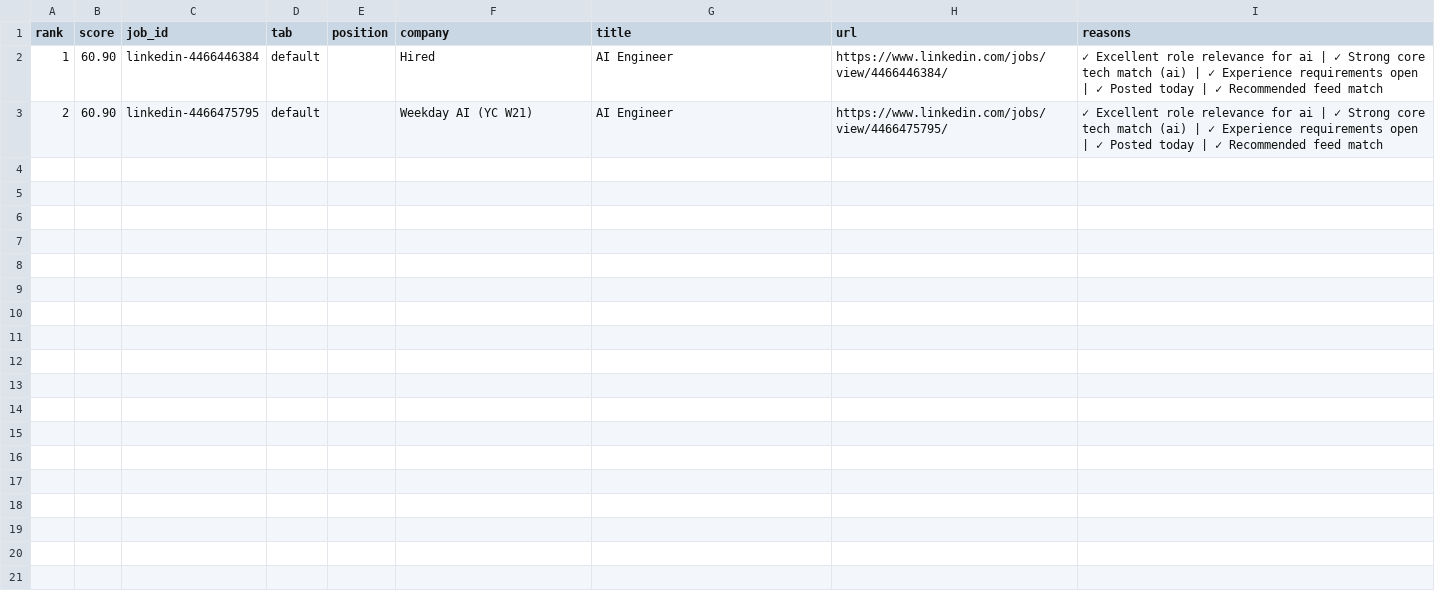
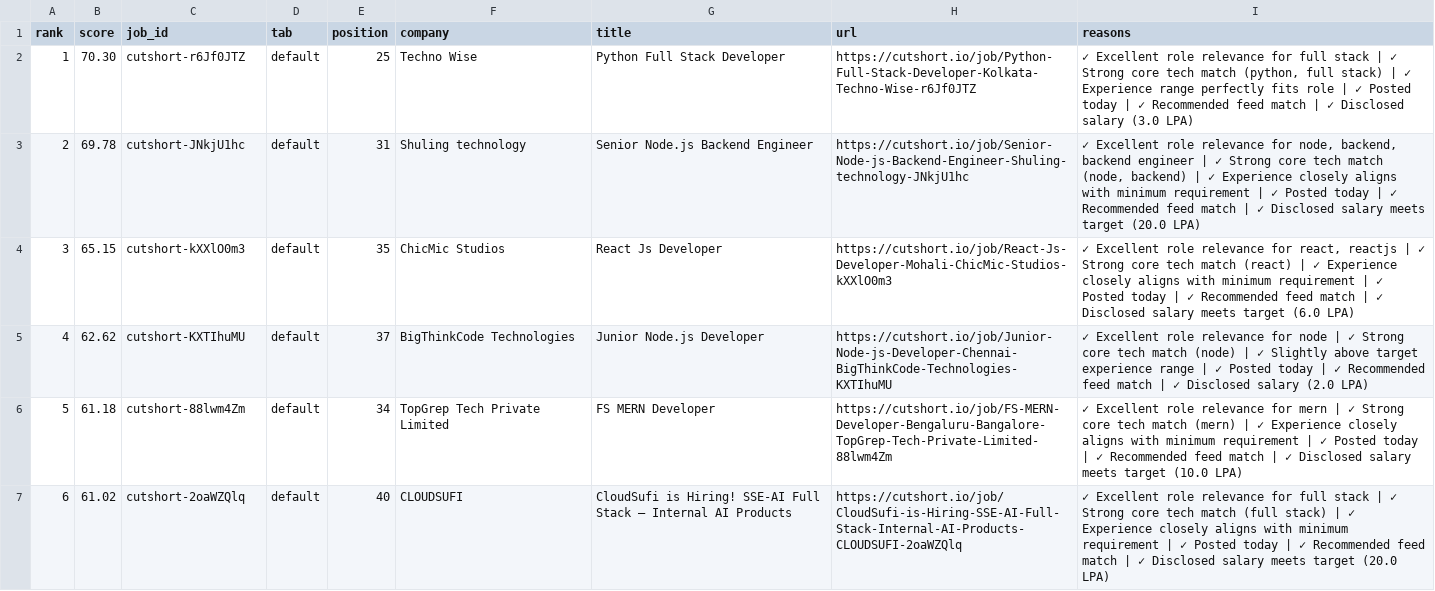
Before and after one commit to maheshc042/mahesh-todolist, a CSV file: analysis/selected_jobs.csv, drawn as a sheet; only a part is shown; the diff covers the shown part only.

Commit message:
Improved cutshort and config files

```diff
--- a/analysis/selected_jobs.csv
+++ b/analysis/selected_jobs.csv
@@ -1,3 +1,7 @@
 rank,score,job_id,tab,position,company,title,url,reasons
-1,60.90,linkedin-4466446384,default,,Hired,AI Engineer,https://www.linkedin.com/jobs/view/4466446384/,✓ Excellent role relevance for ai | ✓ Strong core tech match (ai) | ✓ Experience requirements open | ✓ Posted today | ✓ Recommended feed match
-2,60.90,linkedin-4466475795,default,,Weekday AI (YC W21),AI Engineer,https://www.linkedin.com/jobs/view/4466475795/,✓ Excellent role relevance for ai | ✓ Strong core tech match (ai) | ✓ Experience requirements open | ✓ Posted today | ✓ Recommended feed match
+1,70.30,cutshort-r6Jf0JTZ,default,25,Techno Wise,Python Full Stack Developer,https://cutshort.io/job/Python-Full-Stack-Developer-Kolkata-Techno-Wise-r6Jf0JTZ,"✓ Excellent role relevance for full stack | ✓ Strong core tech match (python, full stack) | ✓ Experience range perfectly fits role | ✓ Posted today | ✓ Recommended feed match | ✓ Disclosed salary (3.0 LPA)"
+2,69.78,cutshort-JNkjU1hc,default,31,Shuling technology,Senior Node.js Backend Engineer,https://cutshort.io/job/Senior-Node-js-Backend-Engineer-Shuling-technology-JNkjU1hc,"✓ Excellent role relevance for node, backend, backend engineer | ✓ Strong core tech match (node, backend) | ✓ Experience closely aligns with minimum requirement | ✓ Posted today | ✓ Recommended feed match | ✓ Disclosed salary meets target (20.0 LPA)"
+3,65.15,cutshort-kXXlO0m3,default,35,ChicMic Studios,React Js Developer,https://cutshort.io/job/React-Js-Developer-Mohali-ChicMic-Studios-kXXlO0m3,"✓ Excellent role relevance for react, reactjs | ✓ Strong core tech match (react) | ✓ Experience closely aligns with minimum requirement | ✓ Posted today | ✓ Recommended feed match | ✓ Disclosed salary meets target (6.0 LPA)"
+4,62.62,cutshort-KXTIhuMU,default,37,BigThinkCode Technologies,Junior Node.js Developer,https://cutshort.io/job/Junior-Node-js-Developer-Chennai-BigThinkCode-Technologies-KXTIhuMU,✓ Excellent role relevance for node | ✓ Strong core tech match (node) | ✓ Slightly above target experience range | ✓ Posted today | ✓ Recommended feed match | ✓ Disclosed salary (2.0 LPA)
+5,61.18,cutshort-88lwm4Zm,default,34,TopGrep Tech Private Limited,FS MERN Developer,https://cutshort.io/job/FS-MERN-Developer-Bengaluru-Bangalore-TopGrep-Tech-Private-Limited-88lwm4Zm,✓ Excellent role relevance for mern | ✓ Strong core tech match (mern) | ✓ Experience closely aligns with minimum requirement | ✓ Posted today | ✓ Recommended feed match | ✓ Disclosed salary meets target (10.0 LPA)
+6,61.02,cutshort-2oaWZQlq,default,40,CLOUDSUFI,CloudSufi is Hiring! SSE-AI Full Stack – Internal AI Products,https://cutshort.io/job/CloudSufi-is-Hiring-SSE-AI-Full-Stack-Internal-AI-Products-CLOUDSUFI-2oaWZQlq,✓ Excellent role relevance for full stack | ✓ Strong core tech match (full stack) | ✓ Experience closely aligns with minimum requirement | ✓ Posted today | ✓ Recommended feed match | ✓ Disclosed salary meets target (20.0 LPA)
```
Also changed, not shown: 5 added rows elsewhere in this file, analysis/applied_jobs.csv, 14 other files.
